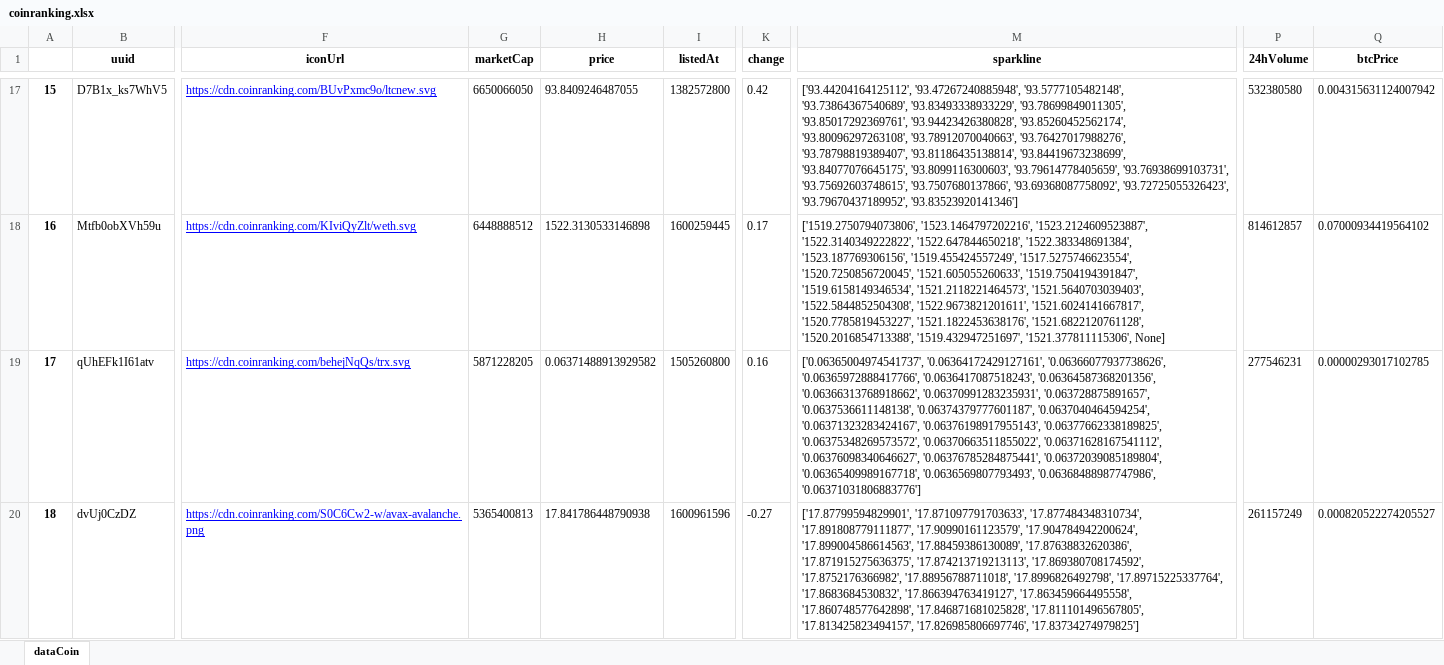
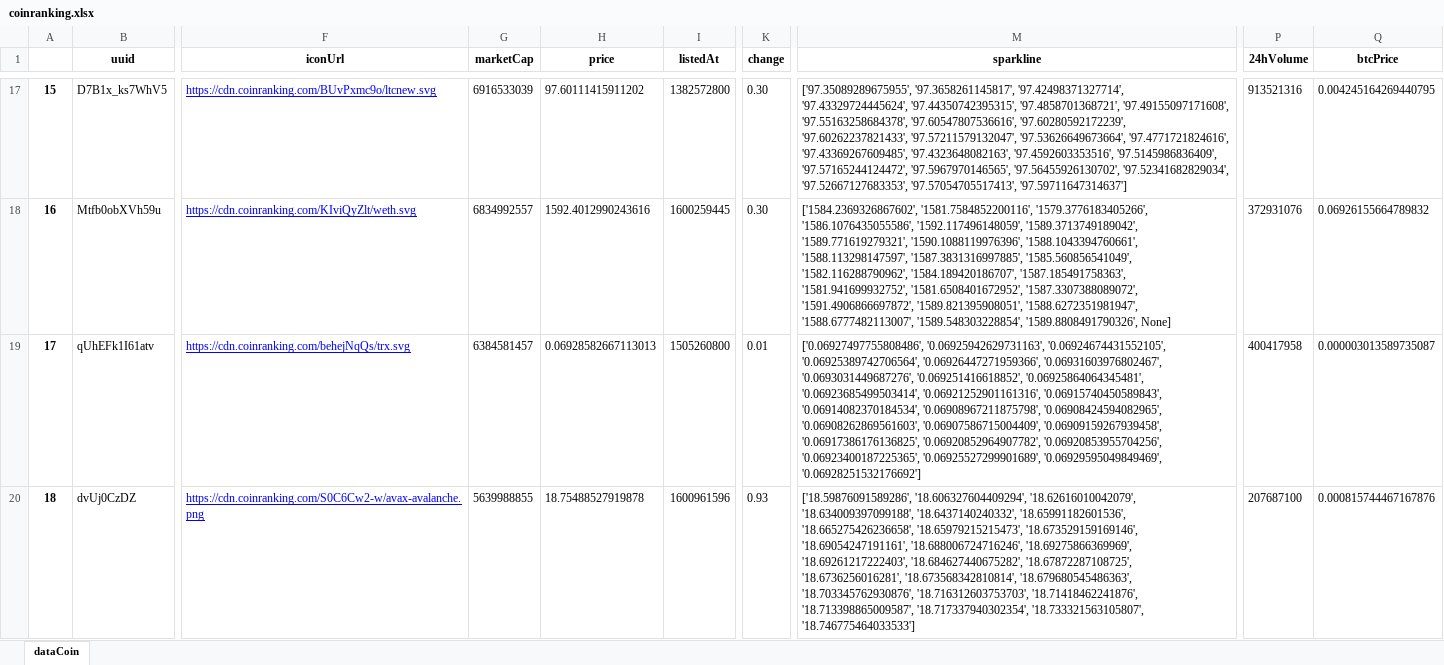
Before and after one commit to Ploiiiz/Software-Dev-2, an Excel workbook: coinranking.xlsx, sheet dataCoin, drawn as a sheet; only a part is shown, gaps mark what is left out; values as stored, in another font and other column widths than the file's, no borders; the diff covers the shown part only; the diff names each change by its address in the sheet, - before the commit and + after, or states it on an @@ line.

```diff
--- a/coinranking.xlsx (sheet dataCoin)
+++ b/coinranking.xlsx (sheet dataCoin)
-G17 (marketCap): 6650066050
+G17 (marketCap): 6916533039
-H17 (price): 93.8409246487055
+H17 (price): 97.60111415911202
-K17 (change): 0.42
+K17 (change): 0.30
-M17 (sparkline): ['93.44204164125112', '93.47267240885948', '93.5777105482148', '93.73864367540689', '93.83493338933229', '93.78699849011305', '93.85017292369761', '93.94423426380828', '93.85260452562174', '93.80096297263108', '93.78912070040663', '93.76427017988276', '93.78798819389407', '93.81186435138814', '93.84419673238699', '93.84077076645175', '93.8099116300603', '93.79614778405659', '93.76938699103731', '93.75692603748615', '93.7507680137866', '93.69368087758092', '93.72725055326423', '93.79670437189952', '93.83523920141346']
+M17 (sparkline): ['97.35089289675955', '97.3658261145817', '97.42498371327714', '97.43329724445624', '97.44350742395315', '97.4858701368721', '97.49155097171608', '97.55163258684378', '97.60547807536616', '97.60280592172239', '97.60262237821433', '97.57211579132047', '97.53626649673664', '97.4771721824616', '97.43369267609485', '97.4323648082163', '97.4592603353516', '97.5145986836409', '97.57165244124472', '97.5967970146565', '97.56455926130702', '97.52341682829034', '97.52667127683353', '97.57054705517413', '97.59711647314637']
-P17 (24hVolume): 532380580
+P17 (24hVolume): 913521316
-Q17 (btcPrice): 0.004315631124007942
+Q17 (btcPrice): 0.004245164269440795
-G18 (marketCap): 6448888512
+G18 (marketCap): 6834992557
-H18 (price): 1522.3130533146898
+H18 (price): 1592.4012990243616
-K18 (change): 0.17
+K18 (change): 0.30
-M18 (sparkline): ['1519.2750794073806', '1523.1464797202216', '1523.2124609523887', '1522.3140349222822', '1522.647844650218', '1522.383348691384', '1523.187769306156', '1519.455424557249', '1517.5275746623554', '1520.7250856720045', '1521.605055260633', '1519.7504194391847', '1519.6158149346534', '1521.2118221464573', '1521.5640703039403', '1522.5844852504308', '1522.9673821201611', '1521.6024141667817', '1520.7785819453227', '1521.1822453638176', '1521.6822120761128', '1520.2016854713388', '1519.432947251697', '1521.377811115306', None]
+M18 (sparkline): ['1584.2369326867602', '1581.7584852200116', '1579.3776183405266', '1586.1076435055586', '1592.117496148059', '1589.3713749189042', '1589.771619279321', '1590.1088119976396', '1588.1043394760661', '1588.113298147597', '1587.3831316997885', '1585.560856541049', '1582.116288790962', '1584.189420186707', '1587.185491758363', '1581.941699932752', '1581.6508401672952', '1587.3307388089072', '1591.4906866697872', '1589.821395908051', '1588.6272351981947', '1588.6777482113007', '1589.548303228854', '1589.8808491790326', None]
-P18 (24hVolume): 814612857
+P18 (24hVolume): 372931076
-Q18 (btcPrice): 0.07000934419564102
+Q18 (btcPrice): 0.06926155664789832
-G19 (marketCap): 5871228205
+G19 (marketCap): 6384581457
-H19 (price): 0.06371488913929582
+H19 (price): 0.06928582667113013
-K19 (change): 0.16
+K19 (change): 0.01
-M19 (sparkline): ['0.06365004974541737', '0.06364172429127161', '0.06366077937738626', '0.06365972888417766', '0.0636417087518243', '0.06364587368201356', '0.06366313768918662', '0.06370991283235931', '0.063728875891657', '0.0637536611148138', '0.06374379777601187', '0.0637040464594254', '0.06371323283424167', '0.06376198917955143', '0.06377662338189825', '0.06375348269573572', '0.06370663511855022', '0.06371628167541112', '0.06376098340646627', '0.06376785284875441', '0.06372039085189804', '0.06365409989167718', '0.0636569807793493', '0.06368488987747986', '0.06371031806883776']
+M19 (sparkline): ['0.06927497755808486', '0.06925942629731163', '0.06924674431552105', '0.06925389742706564', '0.06926447271959366', '0.06931603976802467', '0.0693031449687276', '0.069251416618852', '0.06925864064345481', '0.06923685499503414', '0.06921252901161316', '0.06915740450589843', '0.06914082370184534', '0.06908967211875798', '0.06908424594082965', '0.06908262869561603', '0.06907586715004409', '0.06909159267939458', '0.06917386176136825', '0.06920852964907782', '0.06920853955704256', '0.06923400187225365', '0.06925527299901689', '0.06929595049849469', '0.06928251532176692']
-P19 (24hVolume): 277546231
+P19 (24hVolume): 400417958
-Q19 (btcPrice): 0.00000293017102785
+Q19 (btcPrice): 0.000003013589735087
-G20 (marketCap): 5365400813
+G20 (marketCap): 5639988855
-H20 (price): 17.841786448790938
+H20 (price): 18.75488527919878
-K20 (change): -0.27
+K20 (change): 0.93
-M20 (sparkline): ['17.87799594829901', '17.871097791703633', '17.877484348310734', '17.891808779111877', '17.90990161123579', '17.904784942200624', '17.899004586614563', '17.88459386130089', '17.87638832620386', '17.871915275636375', '17.874213719213113', '17.869380708174592', '17.8752176366982', '17.88956788711018', '17.8996826492798', '17.89715225337764', '17.8683684530832', '17.866394763419127', '17.863459664495558', '17.860748577642898', '17.846871681025828', '17.811101496567805', '17.813425823494157', '17.826985806697746', '17.83734274979825']
+M20 (sparkline): ['18.59876091589286', '18.606327604409294', '18.62616010042079', '18.634009397099188', '18.6437140240332', '18.65991182601536', '18.665275426236658', '18.65979215215473', '18.673529159169146', '18.69054247191161', '18.688006724716246', '18.69275866369969', '18.69261217222403', '18.684627440675282', '18.67872287108725', '18.6736256016281', '18.673568342810814', '18.679680545486363', '18.703345762930876', '18.716312603753703', '18.71418462241876', '18.713398865009587', '18.717337940302354', '18.733321563105807', '18.746775464033533']
-P20 (24hVolume): 261157249
+P20 (24hVolume): 207687100
-Q20 (btcPrice): 0.000820522274205527
+Q20 (btcPrice): 0.000815744467167876
```
Also changed, not shown: 1074 edited cells elsewhere in this sheet, 12 other files.
